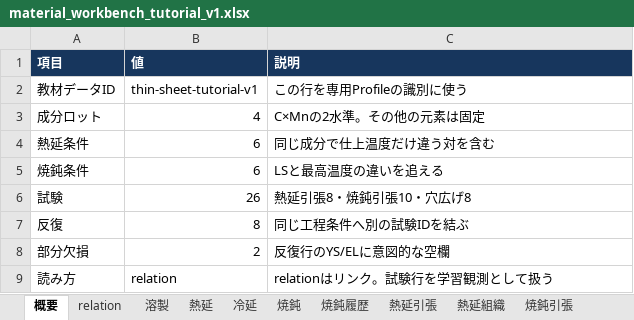
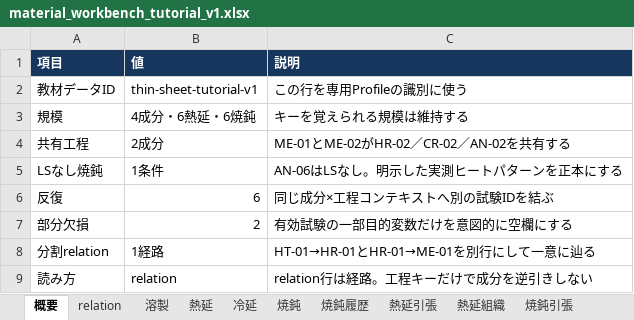
Before and after one commit to mryk814/re-process-dashboard, an Excel workbook: data/source/material_workbench_tutorial_v1.xlsx, sheet 概要, drawn as a sheet; values as stored, in another font and other column widths than the file's, no borders; removed rows and columns are numbered as before the commit, all else as after; the diff names each change by its address in the sheet, - before the commit and + after, or states it on an @@ line.

```diff
--- a/data/source/material_workbench_tutorial_v1.xlsx (sheet 概要)
+++ b/data/source/material_workbench_tutorial_v1.xlsx (sheet 概要)
-row 3: 成分ロット | 4 | C×Mnの2水準。その他の元素は固定
-row 4: 熱延条件 | 6 | 同じ成分で仕上温度だけ違う対を含む
-row 5: 焼鈍条件 | 6 | LSと最高温度の違いを追える
-row 6: 試験 | 26 | 熱延引張8・焼鈍引張10・穴広げ8
+row 3: 規模 | 4成分・6熱延・6焼鈍 | キーを覚えられる規模は維持する
+row 4: 共有工程 | 2成分 | ME-01とME-02がHR-02／CR-02／AN-02を共有する
+row 5: LSなし焼鈍 | 1条件 | AN-06はLSなし。明示した実測ヒートパターンを正本にする
-B6 (値): 8
+B6 (値): 6
-C6 (説明): 同じ工程条件へ別の試験IDを結ぶ
+C6 (説明): 同じ成分×工程コンテキストへ別の試験IDを結ぶ
-C7 (説明): 反復行のYS/ELに意図的な空欄
+C7 (説明): 有効試験の一部目的変数だけを意図的に空欄にする
+row 8: 分割relation | 1経路 | HT-01→HR-01とHR-01→ME-01を別行にして一意に辿る
-C9 (説明): relationはリンク。試験行を学習観測として扱う
+C9 (説明): relation行は経路。工程キーだけで成分を逆引きしない
```
Also changed, not shown: sheet relation, sheet 焼鈍履歴, sheet 熱延引張, sheet 焼鈍引張, sheet 焼鈍穴広げ, sheet 焼鈍, 1 more sheet, 51 other files.
